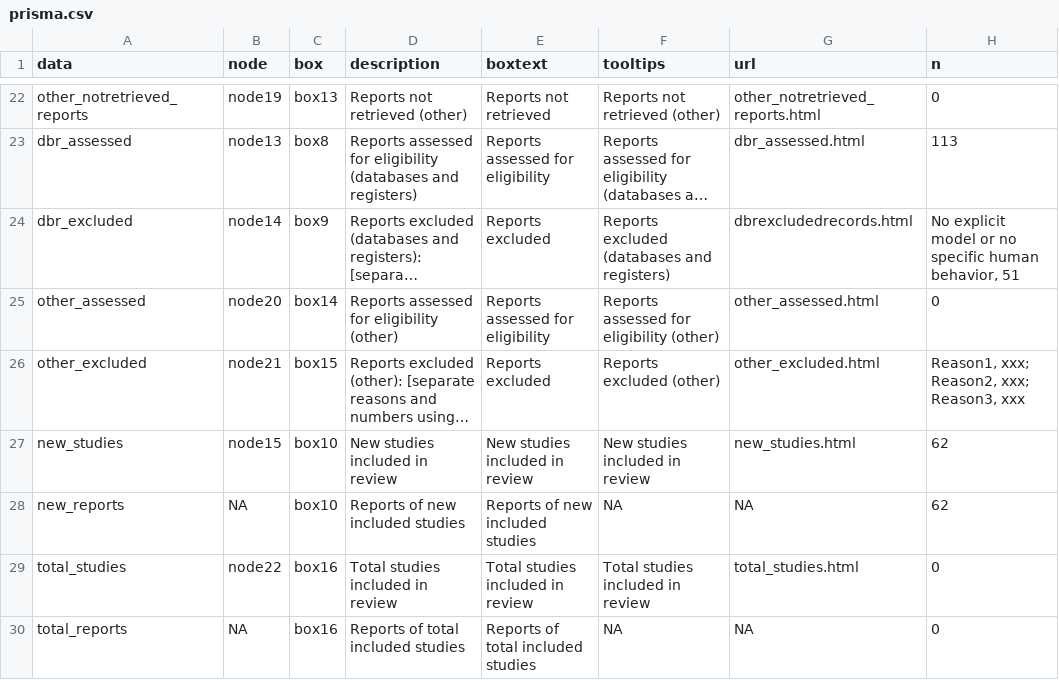
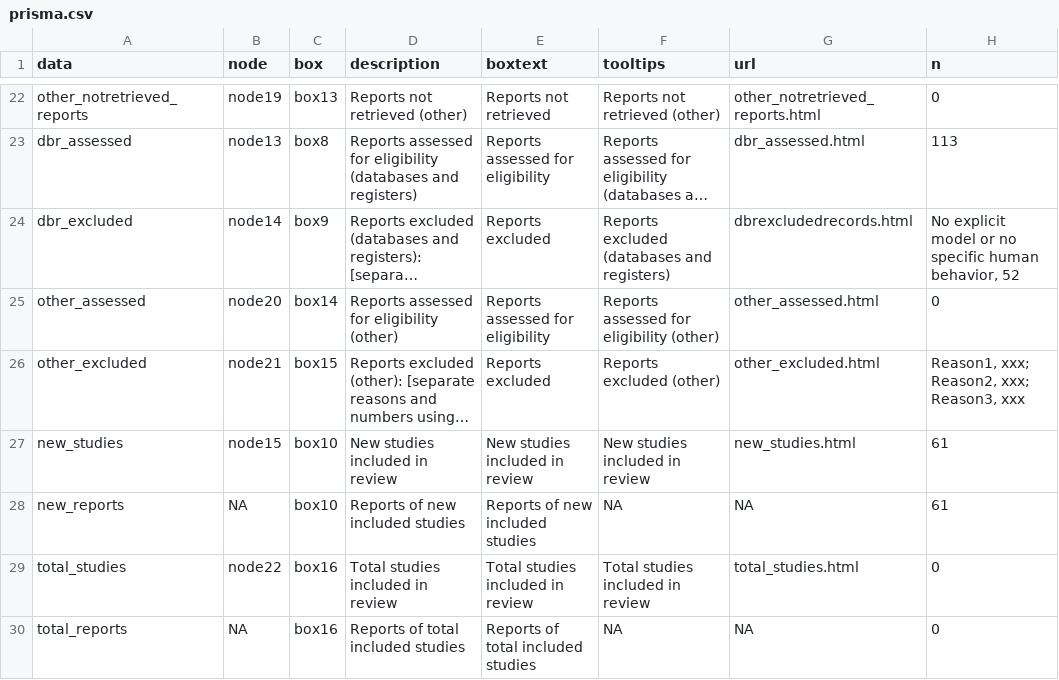
Before and after one commit to savch1102/Systematic-review-vectorborne-models, a CSV file: Review/Flow_diagram/prisma.csv, drawn as a sheet; only a part is shown, gaps mark what is left out; long unchanged cells end in …; the diff names each change by its address in the sheet, - before the commit and + after, or states it on an @@ line.

Commit message:
Update prisma.csv

```diff
--- a/Review/Flow_diagram/prisma.csv
+++ b/Review/Flow_diagram/prisma.csv
-H24 (n): …human behavior, 51
+H24 (n): …human behavior, 52
-H27:H28 (n): 62
+H27:H28 (n): 61
```
